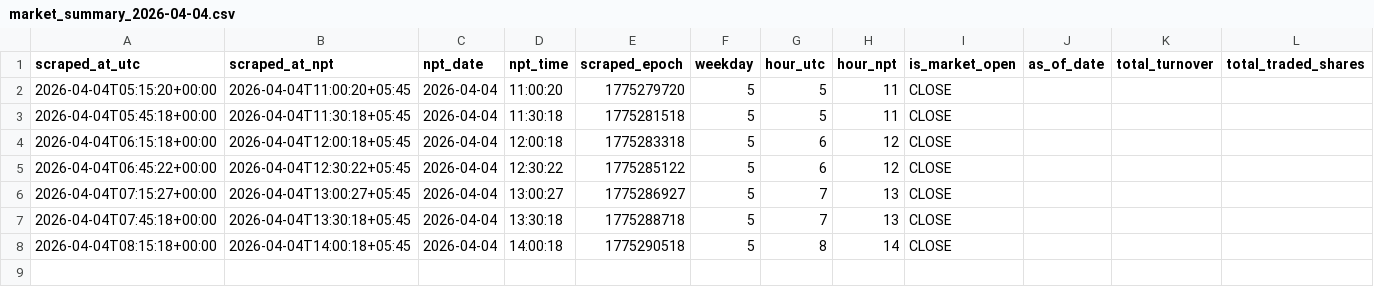
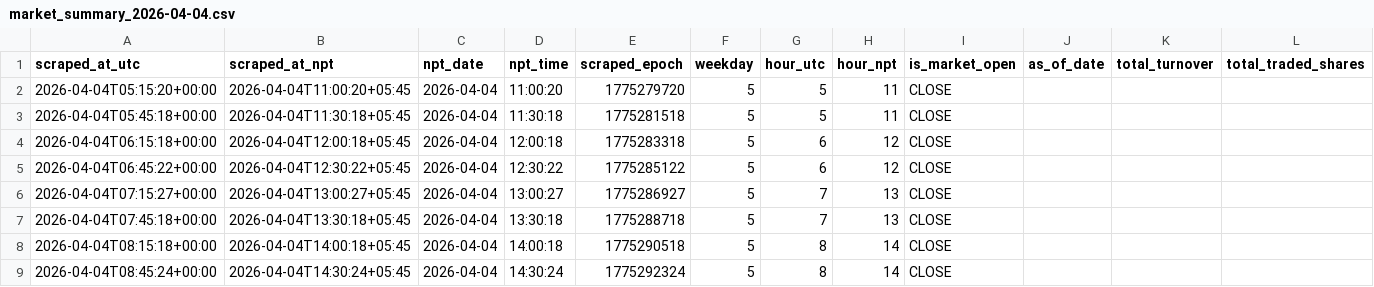
Before and after one commit to prabinbessie/scrappy, a CSV file: data/nepse/2026/04/market_summary_2026-04-04.csv, drawn as a sheet; only a part is shown; rows hold the shown columns only; the diff names each change by its address in the sheet, - before the commit and + after, or states it on an @@ line.

```diff
--- a/data/nepse/2026/04/market_summary_2026-04-04.csv
+++ b/data/nepse/2026/04/market_summary_2026-04-04.csv
+row 9: 2026-04-04T08:45:24+00:00 | 2026-04-04T14:30:24+05:45 | 2026-04-04 | 14:30:24 | 1775292324 | 5 | 8 | 14 | CLOSE
```
Also changed, not shown: 1 other file.
